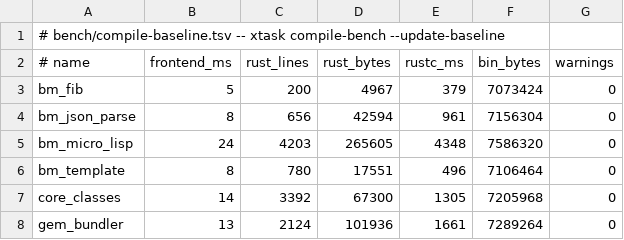
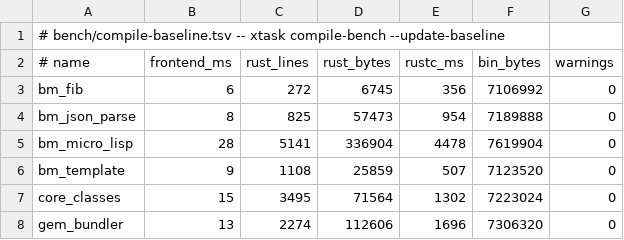
Before and after one commit to ryanseys/zeo, a TSV file: bench/compile-baseline.tsv, drawn as a sheet; only a part is shown; the diff covers the shown part only.

```diff
--- a/bench/compile-baseline.tsv
+++ b/bench/compile-baseline.tsv
@@ -2,7 +2,7 @@
 # name	frontend_ms	rust_lines	rust_bytes	rustc_ms	bin_bytes	warnings
-bm_fib	5	200	4967	379	7073424	0
-bm_json_parse	8	656	42594	961	7156304	0
-bm_micro_lisp	24	4203	265605	4348	7586320	0
-bm_template	8	780	17551	496	7106464	0
-core_classes	14	3392	67300	1305	7205968	0
-gem_bundler	13	2124	101936	1661	7289264	0
+bm_fib	6	272	6745	356	7106992	0
+bm_json_parse	8	825	57473	954	7189888	0
+bm_micro_lisp	28	5141	336904	4478	7619904	0
+bm_template	9	1108	25859	507	7123520	0
+core_classes	15	3495	71564	1302	7223024	0
+gem_bundler	13	2274	112606	1696	7306320	0
```
Also changed, not shown: 19 edited cells elsewhere in this file, bench/baseline.tsv, bench/history.tsv.
